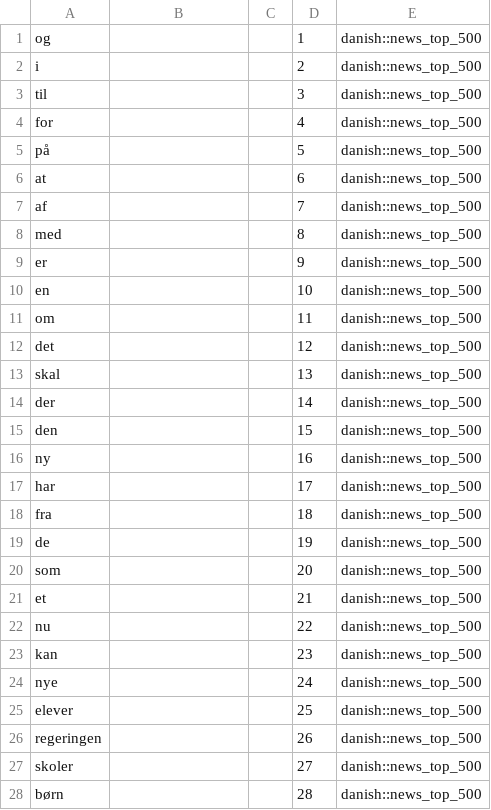
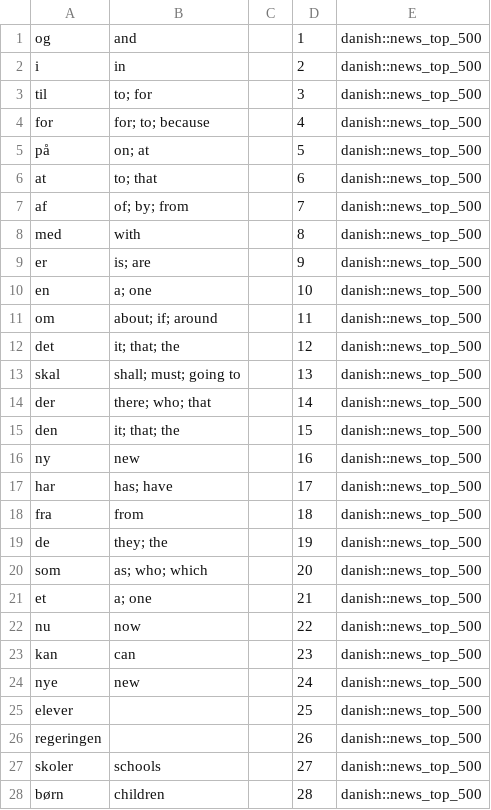
Before and after one commit to ThinkingInSpace/offline-flashcards, a TSV file: danish-frequency-pipeline/exports/anki_news_top_500.tsv, drawn as a sheet; only a part is shown; the diff covers the shown part only.

```diff
--- a/danish-frequency-pipeline/exports/anki_news_top_500.tsv
+++ b/danish-frequency-pipeline/exports/anki_news_top_500.tsv
@@ -1,28 +1,28 @@
-og			1	danish::news_top_500
-i			2	danish::news_top_500
-til			3	danish::news_top_500
-for			4	danish::news_top_500
-på			5	danish::news_top_500
-at			6	danish::news_top_500
-af			7	danish::news_top_500
-med			8	danish::news_top_500
-er			9	danish::news_top_500
-en			10	danish::news_top_500
-om			11	danish::news_top_500
-det			12	danish::news_top_500
-skal			13	danish::news_top_500
-der			14	danish::news_top_500
-den			15	danish::news_top_500
-ny			16	danish::news_top_500
-har			17	danish::news_top_500
-fra			18	danish::news_top_500
-de			19	danish::news_top_500
-som			20	danish::news_top_500
-et			21	danish::news_top_500
-nu			22	danish::news_top_500
-kan			23	danish::news_top_500
-nye			24	danish::news_top_500
+og	and		1	danish::news_top_500
+i	in		2	danish::news_top_500
+til	to; for		3	danish::news_top_500
+for	for; to; because		4	danish::news_top_500
+på	on; at		5	danish::news_top_500
+at	to; that		6	danish::news_top_500
+af	of; by; from		7	danish::news_top_500
+med	with		8	danish::news_top_500
+er	is; are		9	danish::news_top_500
+en	a; one		10	danish::news_top_500
+om	about; if; around		11	danish::news_top_500
+det	it; that; the		12	danish::news_top_500
+skal	shall; must; going to		13	danish::news_top_500
+der	there; who; that		14	danish::news_top_500
+den	it; that; the		15	danish::news_top_500
+ny	new		16	danish::news_top_500
+har	has; have		17	danish::news_top_500
+fra	from		18	danish::news_top_500
+de	they; the		19	danish::news_top_500
+som	as; who; which		20	danish::news_top_500
+et	a; one		21	danish::news_top_500
+nu	now		22	danish::news_top_500
+kan	can		23	danish::news_top_500
+nye	new		24	danish::news_top_500
 elever			25	danish::news_top_500
 regeringen			26	danish::news_top_500
-skoler			27	danish::news_top_500
-børn			28	danish::news_top_500
+skoler	schools		27	danish::news_top_500
+børn	children		28	danish::news_top_500
```
Also changed, not shown: 59 edited cells elsewhere in this file, danish-frequency-pipeline/exports/news_top_500.csv, 3 other files.
